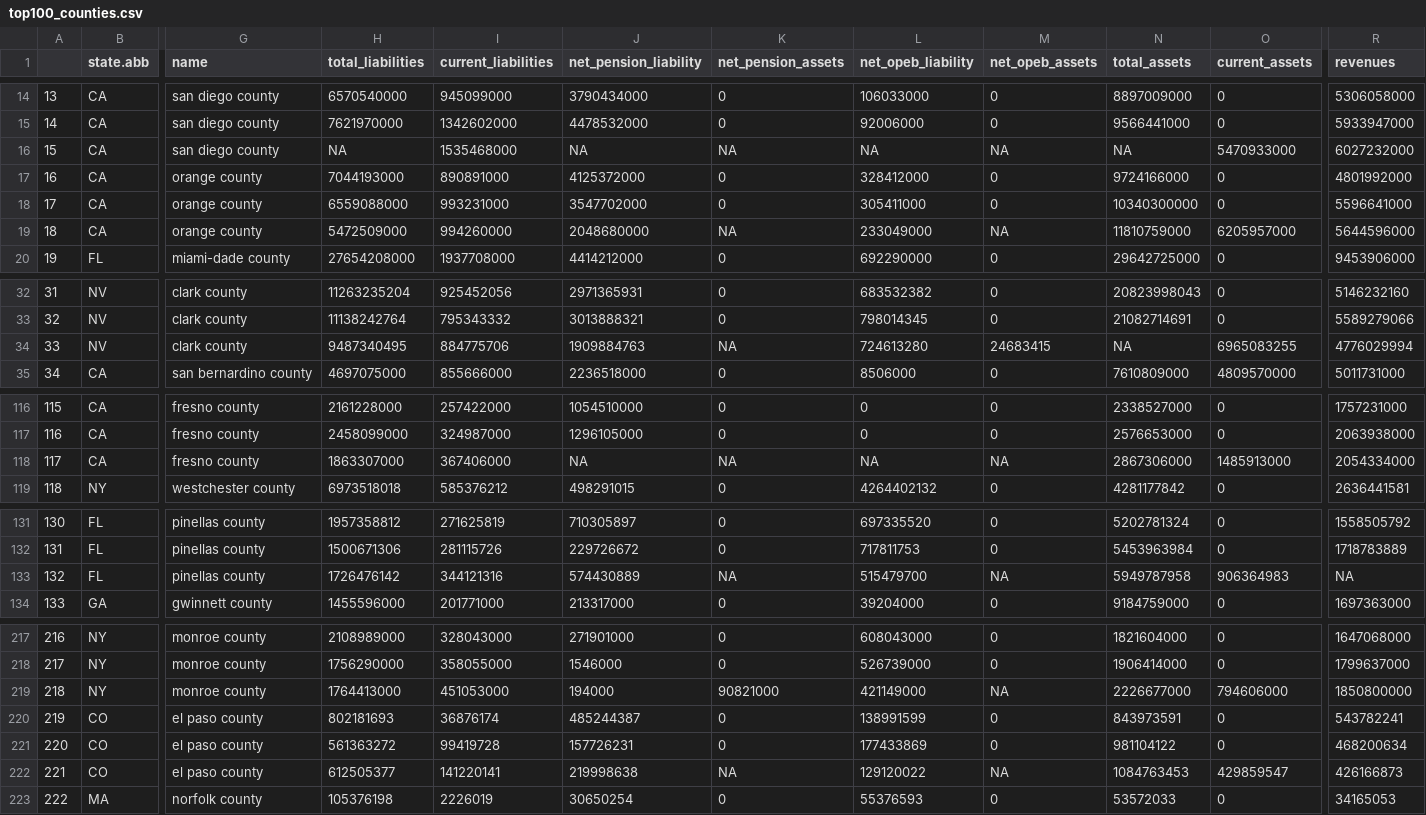
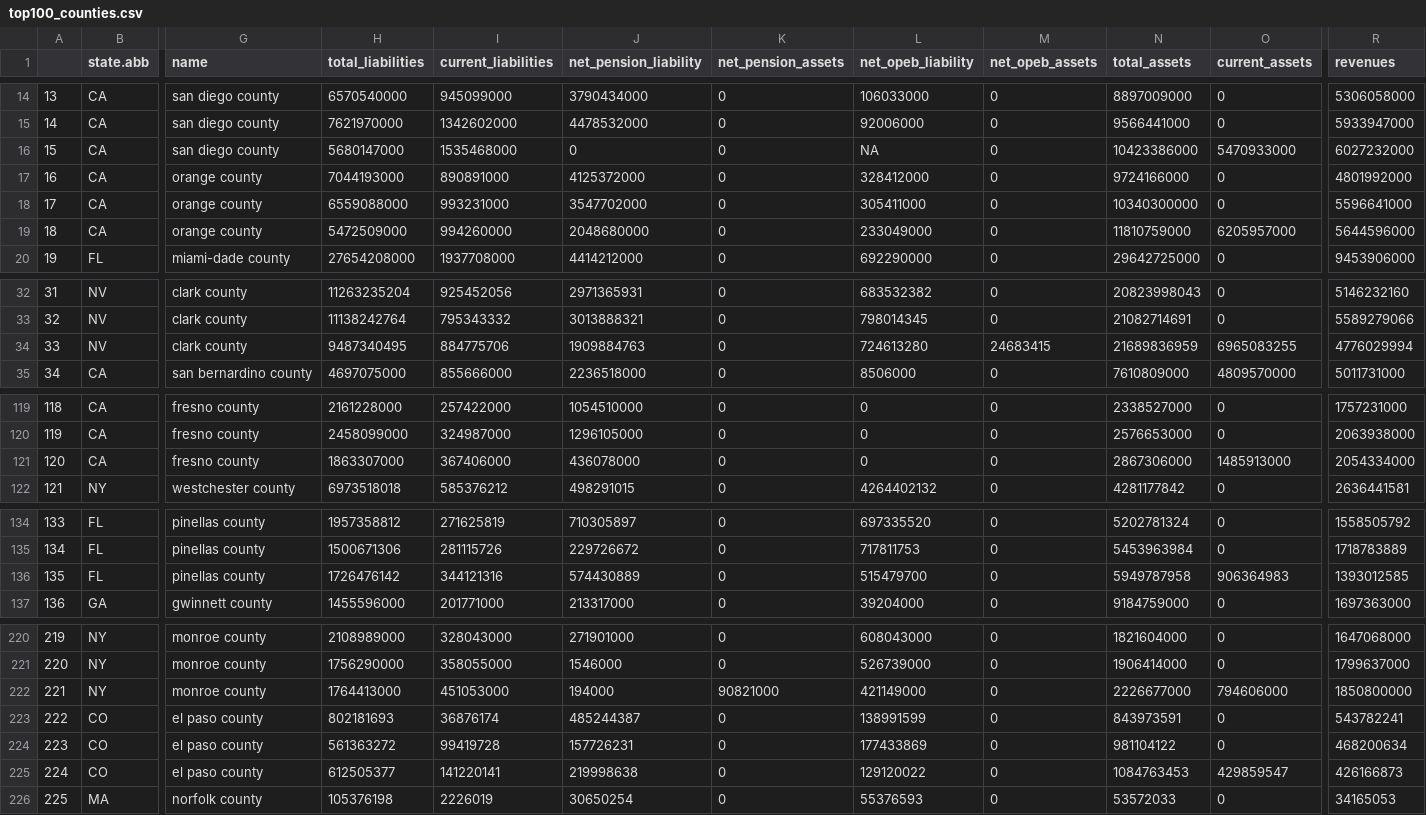
Before and after one commit to thuy2020/acfrs_data, a CSV file: output/top100_counties.csv, drawn as a sheet; only a part is shown, gaps mark what is left out; addresses are those after the commit; the diff covers the shown part only; the diff names each change by its address in the sheet, - before the commit and + after, or states it on an @@ line.

```diff
--- a/output/top100_counties.csv
+++ b/output/top100_counties.csv
-H16 (total_liabilities): NA
+H16 (total_liabilities): 5680147000
-J16 (net_pension_liability): NA
+J16 (net_pension_liability): 0
-K16 (net_pension_assets): NA
+K16 (net_pension_assets): 0
-M16 (net_opeb_assets): NA
+M16 (net_opeb_assets): 0
-N16 (total_assets): NA
+N16 (total_assets): 10423386000
-K19 (net_pension_assets): NA
+K19 (net_pension_assets): 0
-M19 (net_opeb_assets): NA
+M19 (net_opeb_assets): 0
-K34 (net_pension_assets): NA
+K34 (net_pension_assets): 0
-N34 (total_assets): NA
+N34 (total_assets): 21689836959
@@ column A renumbered between rows 53 and 294 @@
-J121 (net_pension_liability): NA
+J121 (net_pension_liability): 436078000
-K121 (net_pension_assets): NA
+K121 (net_pension_assets): 0
-L121 (net_opeb_liability): NA
+L121 (net_opeb_liability): 0
-M121 (net_opeb_assets): NA
+M121 (net_opeb_assets): 0
-K136 (net_pension_assets): NA
+K136 (net_pension_assets): 0
-M136 (net_opeb_assets): NA
+M136 (net_opeb_assets): 0
-R136 (revenues): NA
+R136 (revenues): 1393012585
-M222 (net_opeb_assets): NA
+M222 (net_opeb_assets): 0
-K225 (net_pension_assets): NA
+K225 (net_pension_assets): 0
-M225 (net_opeb_assets): NA
+M225 (net_opeb_assets): 0
```
Also changed, not shown: 3 added rows, 9 moved rows and 6 edited cells elsewhere in this file, output/all_states_3years.csv, output/top100_cities.csv, 19 other files.
